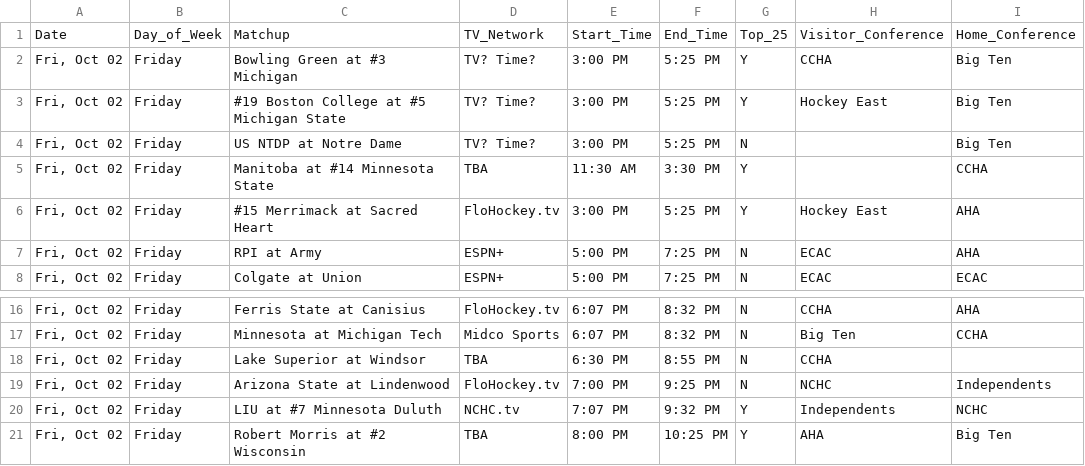
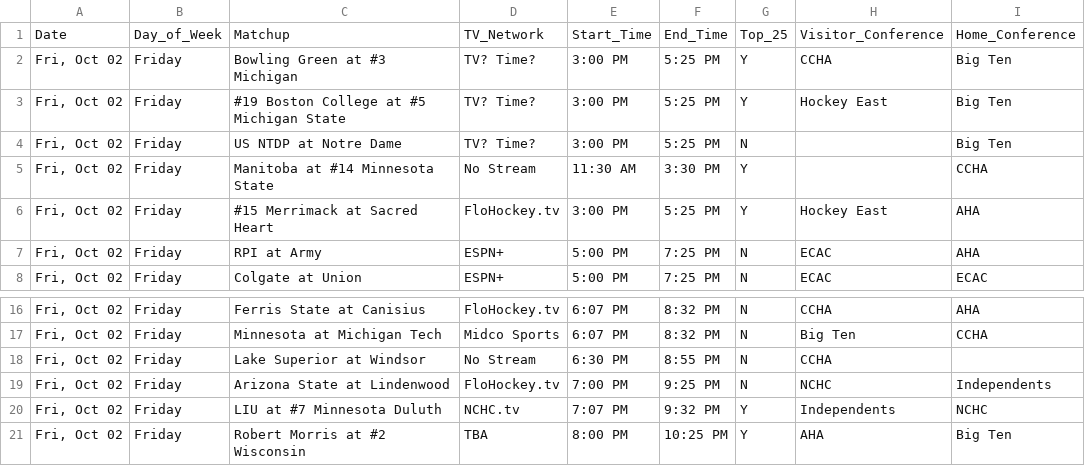
Before and after one commit to matthewkilleen0830/College-Hockey-Viewing-Schedule, a CSV file: currentWeek/01_weekFull.csv, drawn as a sheet; only a part is shown, gaps mark what is left out.

Commit message:
TV updates

```diff
--- a/currentWeek/01_weekFull.csv
+++ b/currentWeek/01_weekFull.csv
@@ -4,3 +4,3 @@
 "Fri, Oct 02",Friday,US NTDP at Notre Dame,TV? Time?,3:00 PM,5:25 PM,N,,Big Ten
-"Fri, Oct 02",Friday,Manitoba at #14 Minnesota State,TBA,11:30 AM,3:30 PM,Y,,CCHA
+"Fri, Oct 02",Friday,Manitoba at #14 Minnesota State,No Stream,11:30 AM,3:30 PM,Y,,CCHA
 "Fri, Oct 02",Friday,#15 Merrimack at Sacred Heart,FloHockey.tv,3:00 PM,5:25 PM,Y,Hockey East,AHA
@@ -17,3 +17,3 @@
 "Fri, Oct 02",Friday,Minnesota at Michigan Tech,Midco Sports,6:07 PM,8:32 PM,N,Big Ten,CCHA
-"Fri, Oct 02",Friday,Lake Superior at Windsor,TBA,6:30 PM,8:55 PM,N,CCHA,
+"Fri, Oct 02",Friday,Lake Superior at Windsor,No Stream,6:30 PM,8:55 PM,N,CCHA,
 "Fri, Oct 02",Friday,Arizona State at Lindenwood,FloHockey.tv,7:00 PM,9:25 PM,N,NCHC,Independents
```
